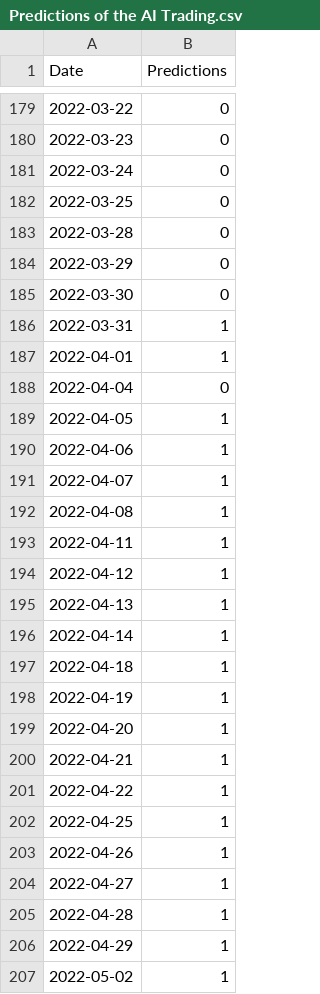
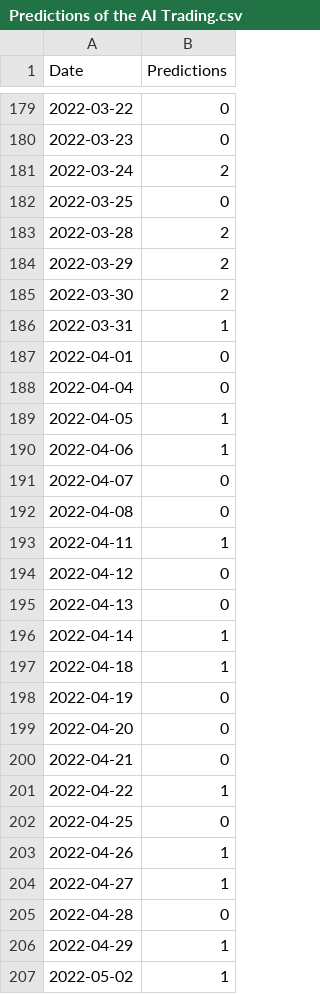
Before and after one commit to ata-turhan/Alpha-Trading-Bot, a CSV file: Predictions of the AI Trading.csv, drawn as a sheet; only a part is shown, gaps mark what is left out; the diff covers the shown part only.

```diff
--- a/Predictions of the AI Trading.csv
+++ b/Predictions of the AI Trading.csv
@@ -180,9 +180,9 @@ Date,Predictions
 2022-03-23,0
-2022-03-24,0
+2022-03-24,2
 2022-03-25,0
-2022-03-28,0
-2022-03-29,0
-2022-03-30,0
+2022-03-28,2
+2022-03-29,2
+2022-03-30,2
 2022-03-31,1
-2022-04-01,1
+2022-04-01,0
 2022-04-04,0
@@ -190,17 +190,17 @@ Date,Predictions
 2022-04-06,1
-2022-04-07,1
-2022-04-08,1
+2022-04-07,0
+2022-04-08,0
 2022-04-11,1
-2022-04-12,1
-2022-04-13,1
+2022-04-12,0
+2022-04-13,0
 2022-04-14,1
 2022-04-18,1
-2022-04-19,1
-2022-04-20,1
-2022-04-21,1
+2022-04-19,0
+2022-04-20,0
+2022-04-21,0
 2022-04-22,1
-2022-04-25,1
+2022-04-25,0
 2022-04-26,1
 2022-04-27,1
-2022-04-28,1
+2022-04-28,0
 2022-04-29,1
```
Also changed, not shown: 53 edited cells elsewhere in this file, 14 other files.
